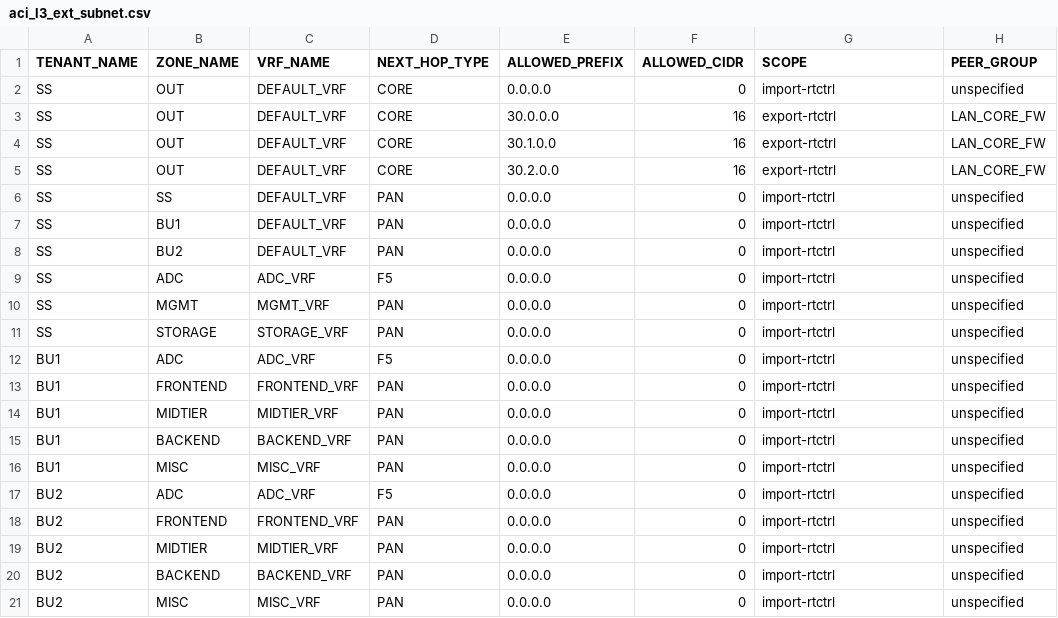
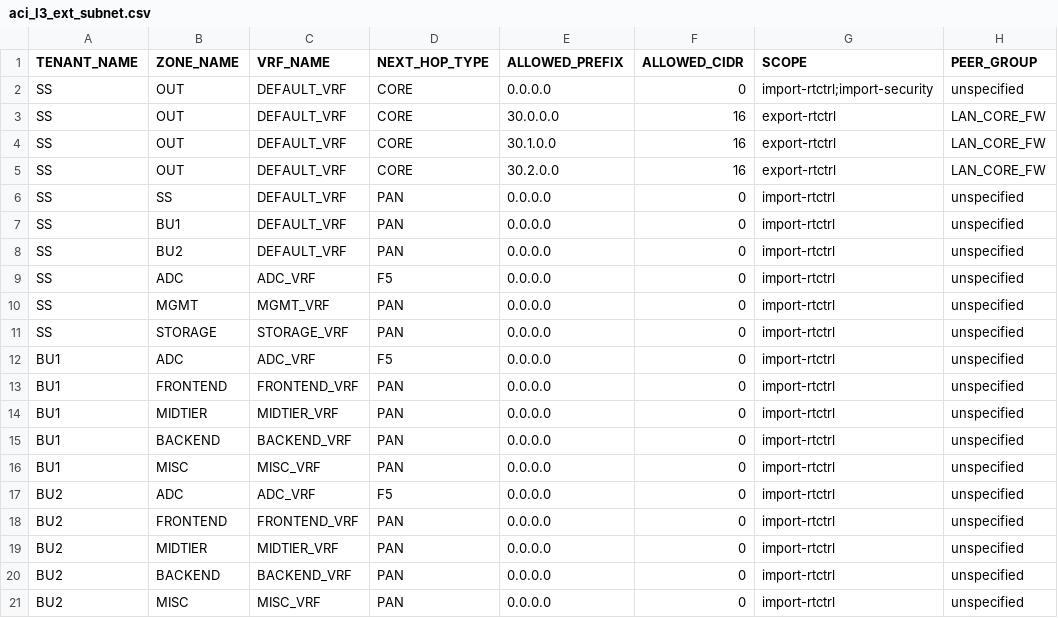
Before and after one commit to trevorpatch73/cisco-aci-terraform2, a CSV file: data/aci_l3_ext_subnet.csv, drawn as a sheet.

Commit message:
l3_ext_subnet

```diff
--- a/data/aci_l3_ext_subnet.csv
+++ b/data/aci_l3_ext_subnet.csv
@@ -1,3 +1,3 @@
 TENANT_NAME,ZONE_NAME,VRF_NAME,NEXT_HOP_TYPE,ALLOWED_PREFIX,ALLOWED_CIDR,SCOPE,PEER_GROUP
-SS,OUT,DEFAULT_VRF,CORE,0.0.0.0,0,import-rtctrl,unspecified
+SS,OUT,DEFAULT_VRF,CORE,0.0.0.0,0,import-rtctrl;import-security,unspecified
 SS,OUT,DEFAULT_VRF,CORE,30.0.0.0,16,export-rtctrl,LAN_CORE_FW
```
Also changed, not shown: 1 other file.
